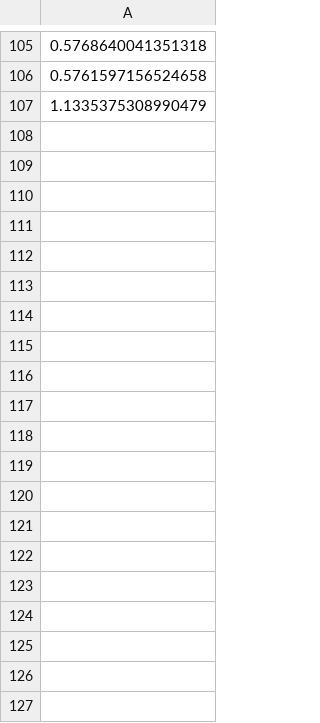
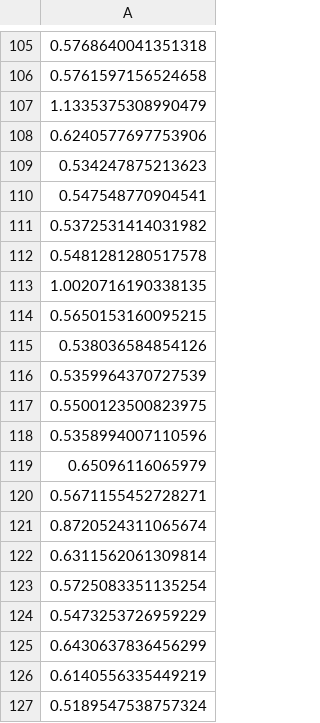
Before and after one commit to FantaWauWau/steam-marketprice, a CSV file: est_time.csv, drawn as a sheet; only a part is shown, gaps mark what is left out; the diff covers the shown part only; the diff names each change by its address in the sheet, - before the commit and + after, or states it on an @@ line.

```diff
--- a/est_time.csv
+++ b/est_time.csv
+row 108: 0.6240577697753906
+row 109: 0.534247875213623
+row 110: 0.547548770904541
+row 111: 0.5372531414031982
+row 112: 0.5481281280517578
+row 113: 1.0020716190338135
+row 114: 0.5650153160095215
+row 115: 0.538036584854126
+row 116: 0.5359964370727539
+row 117: 0.5500123500823975
+row 118: 0.5358994007110596
+row 119: 0.65096116065979
+row 120: 0.5671155452728271
+row 121: 0.8720524311065674
+row 122: 0.6311562061309814
+row 123: 0.5725083351135254
+row 124: 0.5473253726959229
+row 125: 0.6430637836456299
+row 126: 0.6140556335449219
+row 127: 0.5189547538757324
```
Also changed, not shown: 25 added rows elsewhere in this file, complete_results.csv, 1 other file.
